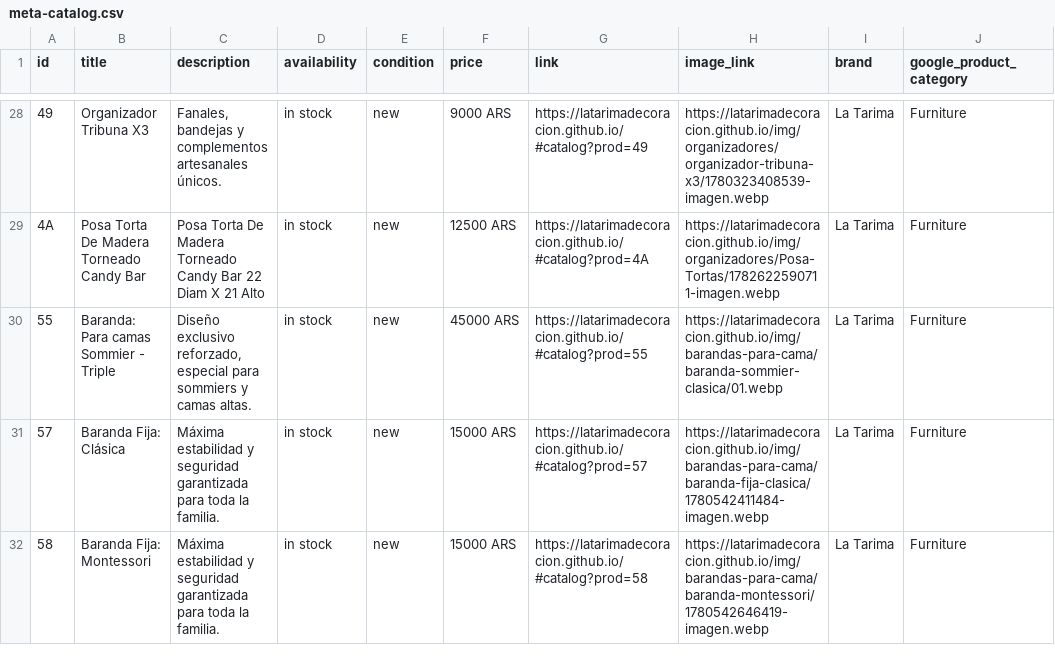
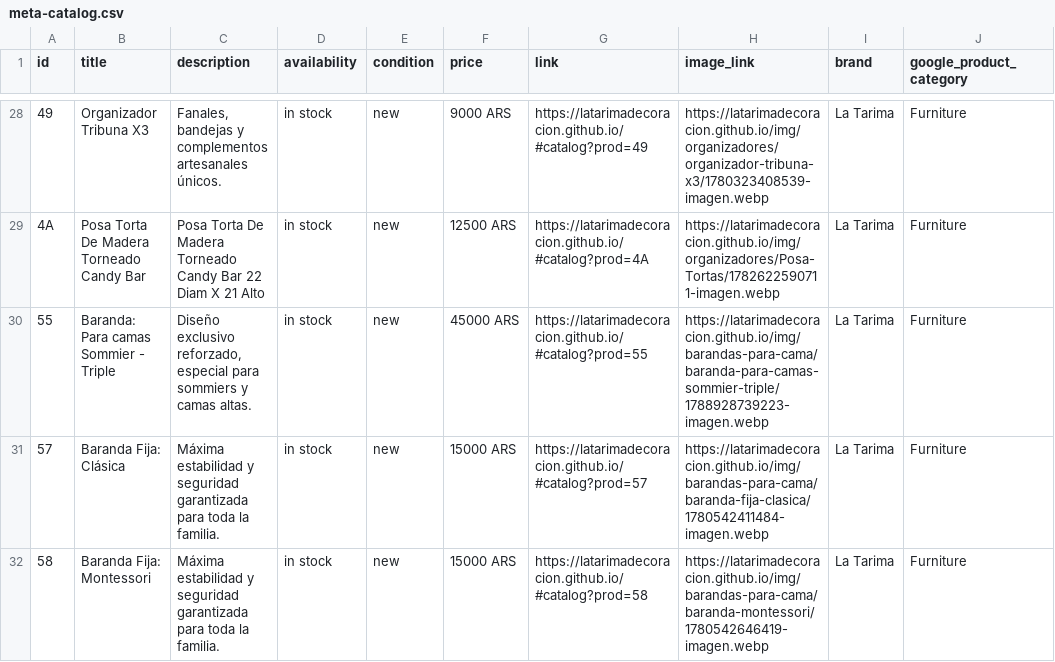
Before and after one commit to LaTarimadecoracion/latarimadecoracion.github.io, a CSV file: docs/meta-catalog.csv, drawn as a sheet; only a part is shown, gaps mark what is left out.

```diff
--- a/docs/meta-catalog.csv
+++ b/docs/meta-catalog.csv
@@ -29,3 +29,3 @@ id,title,description,availability,condition,price,link,image_link,brand,google_p
 "4A","Posa Torta De Madera Torneado Candy Bar","Posa Torta De Madera Torneado Candy Bar 22 Diam X 21 Alto","in stock","new","12500 ARS","https://latarimadecoracion.github.io/#catalog?prod=4A","https://latarimadecoracion.github.io/img/organizadores/Posa-Tortas/1782622590711-imagen.webp","La Tarima","Furniture"
-"55","Baranda: Para camas Sommier - Triple","Diseño exclusivo reforzado, especial para sommiers y camas altas.","in stock","new","45000 ARS","https://latarimadecoracion.github.io/#catalog?prod=55","https://latarimadecoracion.github.io/img/barandas-para-cama/baranda-sommier-clasica/01.webp","La Tarima","Furniture"
+"55","Baranda: Para camas Sommier - Triple","Diseño exclusivo reforzado, especial para sommiers y camas altas.","in stock","new","45000 ARS","https://latarimadecoracion.github.io/#catalog?prod=55","https://latarimadecoracion.github.io/img/barandas-para-cama/baranda-para-camas-sommier-triple/1788928739223-imagen.webp","La Tarima","Furniture"
 "57","Baranda Fija: Clásica","Máxima estabilidad y seguridad garantizada para toda la familia.","in stock","new","15000 ARS","https://latarimadecoracion.github.io/#catalog?prod=57","https://latarimadecoracion.github.io/img/barandas-para-cama/baranda-fija-clasica/1780542411484-imagen.webp","La Tarima","Furniture"
```
Also changed, not shown: meta-catalog.csv, 20 other files.
